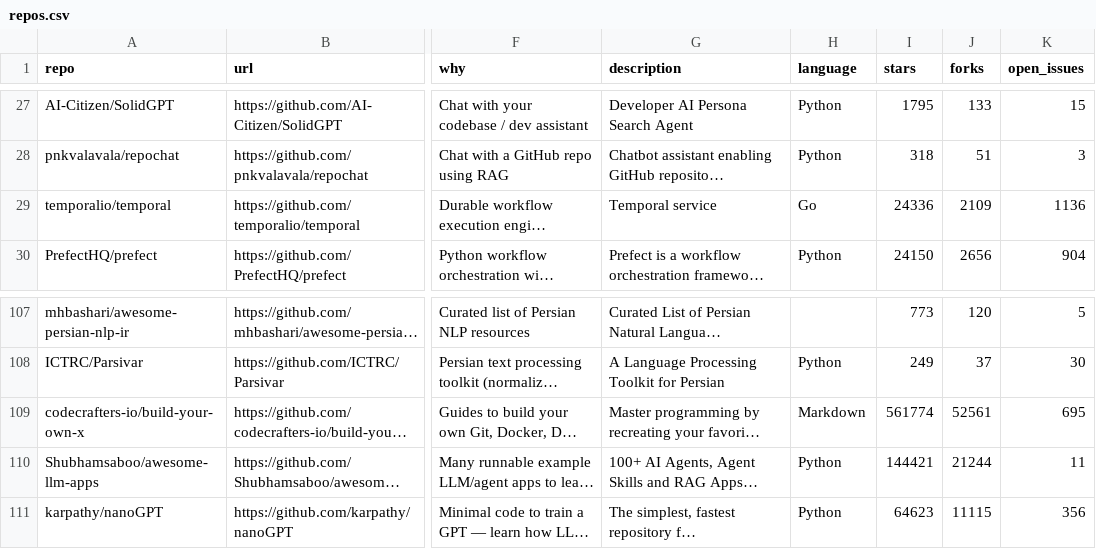
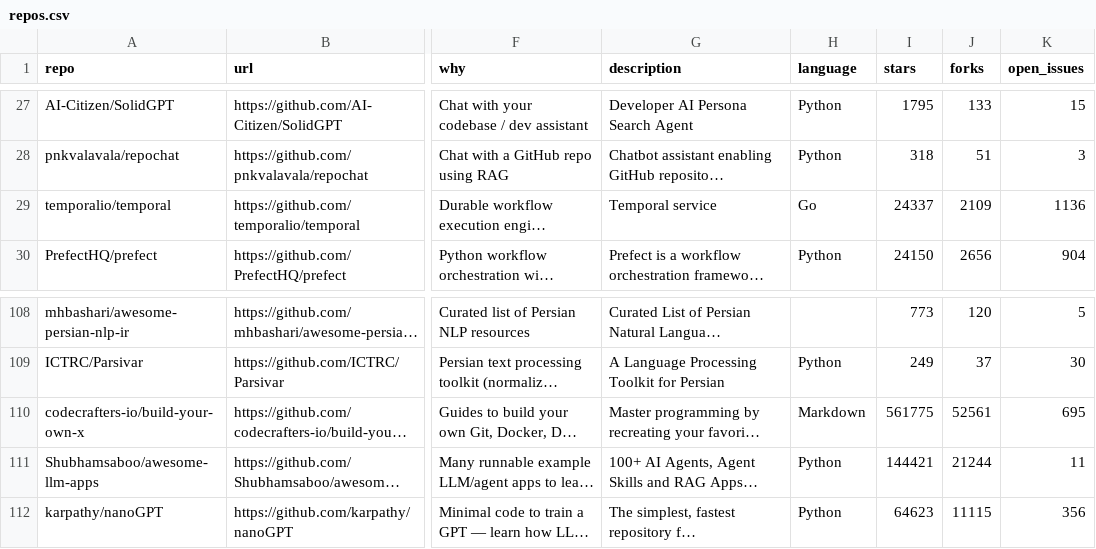
Before and after one commit to mmaxpo/awesome-ai-radar, a CSV file: repos.csv, drawn as a sheet; only a part is shown, gaps mark what is left out; long unchanged cells end in …; addresses are those after the commit; the diff covers the shown part only; the diff names each change by its address in the sheet, - before the commit and + after, or states it on an @@ line.

```diff
--- a/repos.csv
+++ b/repos.csv
-I29 (stars): 24336
+I29 (stars): 24337
-I110 (stars): 561774
+I110 (stars): 561775
```
Also changed, not shown: 1 added row and 26 edited cells elsewhere in this file, 8 other files.
